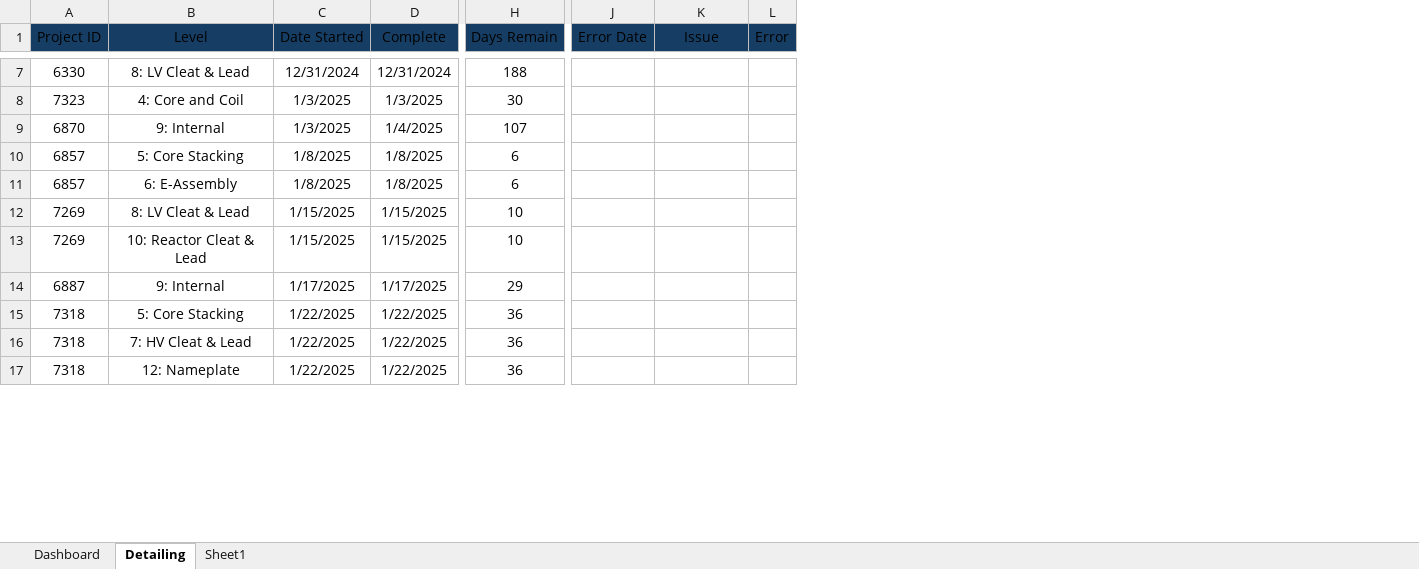
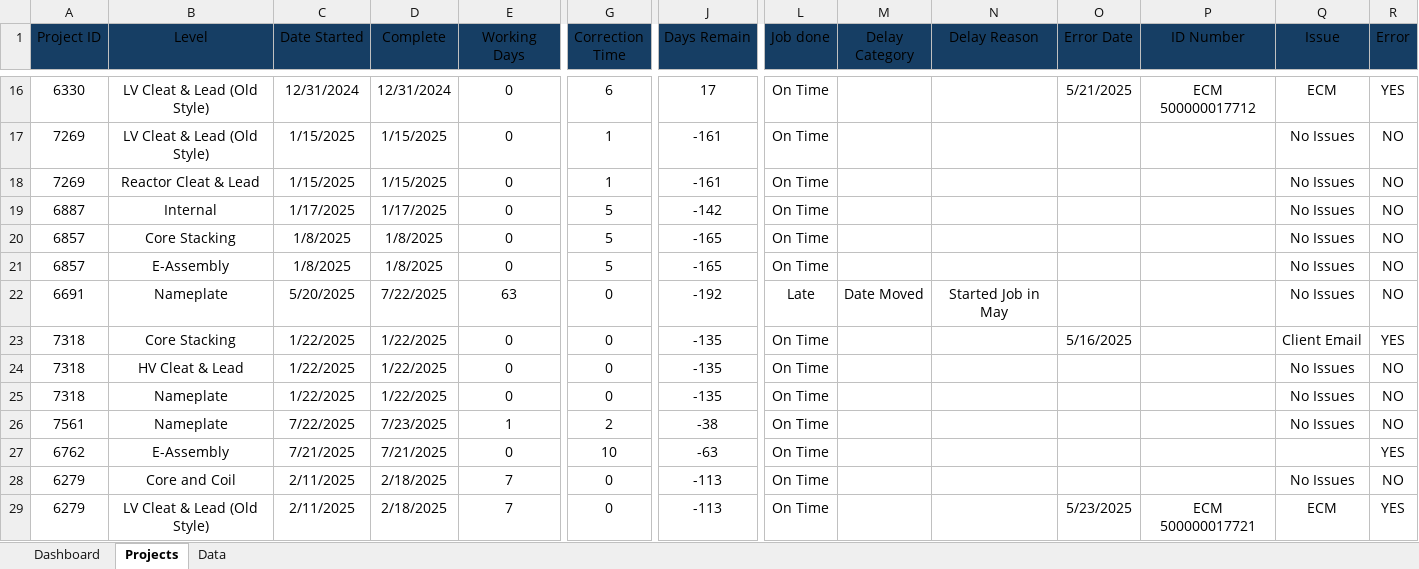
Before and after one commit to YSayaovong/Engineering-KPI-Dashboard-in-Excel, an Excel workbook: Project Tracking.xlsx, sheet Projects, drawn as a sheet; only a part is shown, gaps mark what is left out; values as stored, in another font and other column widths than the file's, no borders; conditional formats and table styles not drawn; removed rows and columns are numbered as before the commit, all else as after; rows hold the shown columns only; the diff covers the shown part only; the diff names each change by its address in the sheet, - before the commit and + after, or states it on an @@ line.

```diff
--- a/Project Tracking.xlsx (sheet Projects)
+++ b/Project Tracking.xlsx (sheet Projects)
-sheet tab: Detailing
+sheet tab: Projects
-sheet tab: Sheet1
+sheet tab: Data
+column E (Working Days), rows 16-19: all 0; rows 23-25: all 0
+column G (Correction Time), rows 16-19: 6 | 1 | 1 | 5; rows 23-25: all 0
+column L (Job done), rows 16-19: all On Time; rows 23-25: all On Time
+column M (Delay Category), empty
+column N (Delay Reason), empty
+column P (ID Number), row 16: ECM 500000017712
-B16 (Level): 8: LV Cleat & Lead
+B16 (Level): LV Cleat & Lead (Old Style)
-J16 (Days Remain): 188
+J16 (Days Remain): 17
-O16 (Error Date): (empty)
+O16 (Error Date): 5/21/2025
-Q16 (Issue): (empty)
+Q16 (Issue): ECM
-R16 (Error): (empty)
+R16 (Error): YES
-row 8: 7323 | 4: Core and Coil | 1/3/2025 | 1/3/2025 | 30
-row 9: 6870 | 9: Internal | 1/3/2025 | 1/4/2025 | 107
-row 10: 6857 | 5: Core Stacking | 1/8/2025 | 1/8/2025 | 6
-row 11: 6857 | 6: E-Assembly | 1/8/2025 | 1/8/2025 | 6
-B17 (Level): 8: LV Cleat & Lead
+B17 (Level): LV Cleat & Lead (Old Style)
-J17:J18 (Days Remain): 10
+J17:J18 (Days Remain): -161
-Q17:Q19 (Issue): (empty)
+Q17:Q19 (Issue): No Issues
-R17:R19 (Error): (empty)
+R17:R19 (Error): NO
-B18 (Level): 10: Reactor Cleat & Lead
+B18 (Level): Reactor Cleat & Lead
-B19 (Level): 9: Internal
+B19 (Level): Internal
-J19 (Days Remain): 29
+J19 (Days Remain): -142
+row 20: 6857 | Core Stacking | 1/8/2025 | 1/8/2025 | 0 | 5 | -165 | On Time |  |  |  |  | No Issues | NO
+row 21: 6857 | E-Assembly | 1/8/2025 | 1/8/2025 | 0 | 5 | -165 | On Time |  |  |  |  | No Issues | NO
+row 22: 6691 | Nameplate | 5/20/2025 | 7/22/2025 | 63 | 0 | -192 | Late | Date Moved | Started Job in May |  |  | No Issues | NO
-B23 (Level): 5: Core Stacking
+B23 (Level): Core Stacking
-J23:J25 (Days Remain): 36
+J23:J25 (Days Remain): -135
-O23 (Error Date): (empty)
+O23 (Error Date): 5/16/2025
-Q23 (Issue): (empty)
+Q23 (Issue): Client Email
-R23 (Error): (empty)
+R23 (Error): YES
-B24 (Level): 7: HV Cleat & Lead
+B24 (Level): HV Cleat & Lead
-Q24:Q25 (Issue): (empty)
+Q24:Q25 (Issue): No Issues
-R24:R25 (Error): (empty)
+R24:R25 (Error): NO
-B25 (Level): 12: Nameplate
+B25 (Level): Nameplate
+row 26: 7561 | Nameplate | 7/22/2025 | 7/23/2025 | 1 | 2 | -38 | On Time |  |  |  |  | No Issues | NO
+row 27: 6762 | E-Assembly | 7/21/2025 | 7/21/2025 | 0 | 10 | -63 | On Time |  |  |  |  |  | YES
+row 28: 6279 | Core and Coil | 2/11/2025 | 2/18/2025 | 7 | 0 | -113 | On Time |  |  |  |  | No Issues | NO
+row 29: 6279 | LV Cleat & Lead (Old Style) | 2/11/2025 | 2/18/2025 | 7 | 0 | -113 | On Time |  |  | 5/23/2025 | ECM 500000017721 | ECM | YES
```
Also changed, not shown: 63 added rows, 20 removed rows and 74 edited cells elsewhere in this sheet, sheet Dashboard, sheet Data, formulas that keep their value, charts or pictures.
